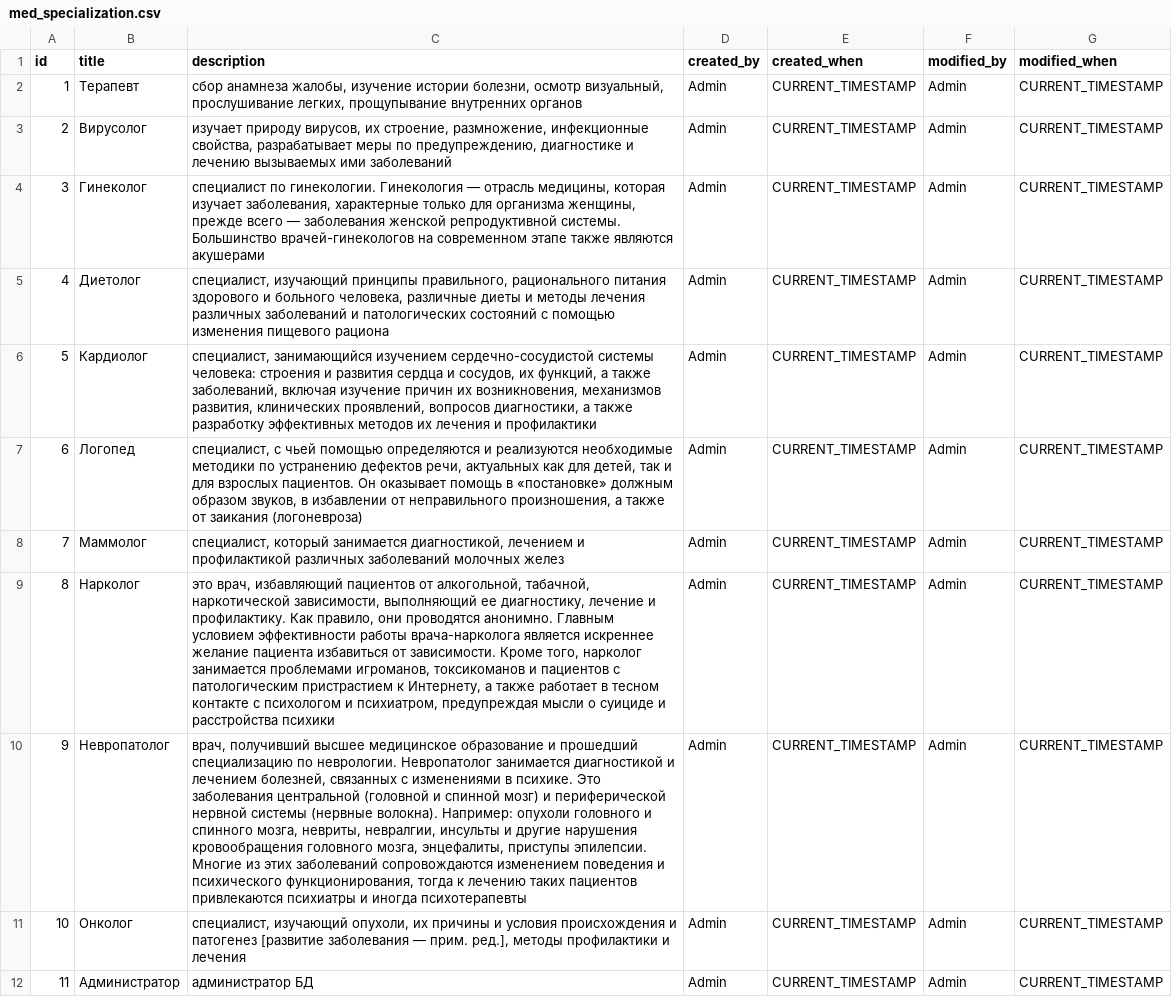
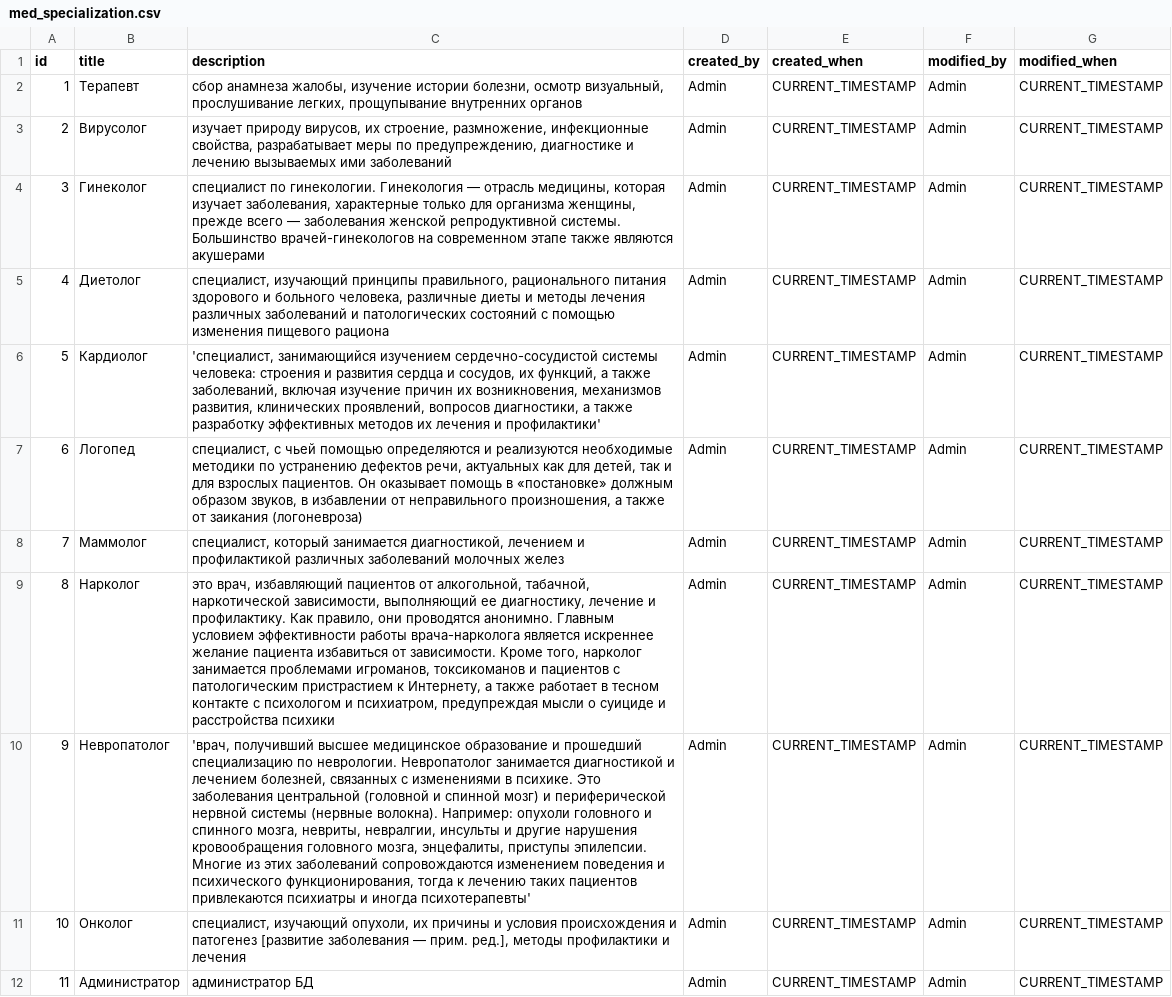
Before and after one commit to Rafkarimov/FinalProject, a CSV file: src/main/resources/db/changelog/data/med_specialization.csv, drawn as a sheet; the diff names each change by its address in the sheet, - before the commit and + after, or states it on an @@ line.

```diff
--- a/src/main/resources/db/changelog/data/med_specialization.csv
+++ b/src/main/resources/db/changelog/data/med_specialization.csv
-C6 (description): специалист, занимающийся изучением сердечно-сосудистой системы человека: строения и развития сердца и сосудов, их функций, а также заболеваний, включая изучение причин их возникновения, механизмов развития, клинических проявлений, вопросов диагностики, а также разработку эффективных методов их лечения и профилактики
+C6 (description): 'специалист, занимающийся изучением сердечно-сосудистой системы человека: строения и развития сердца и сосудов, их функций, а также заболеваний, включая изучение причин их возникновения, механизмов развития, клинических проявлений, вопросов диагностики, а также разработку эффективных методов их лечения и профилактики'
-C10 (description): врач, получивший высшее медицинское образование и прошедший специализацию по неврологии. Невропатолог занимается диагностикой и лечением болезней, связанных с изменениями в психике. Это заболевания центральной (головной и спинной мозг) и периферической нервной системы (нервные волокна). Например: опухоли головного и спинного мозга, невриты, невралгии, инсульты и другие нарушения кровообращения головного мозга, энцефалиты, приступы эпилепсии. Многие из этих заболеваний сопровождаются изменением поведения и психического функционирования, тогда к лечению таких пациентов привлекаются психиатры и иногда психотерапевты
+C10 (description): 'врач, получивший высшее медицинское образование и прошедший специализацию по неврологии. Невропатолог занимается диагностикой и лечением болезней, связанных с изменениями в психике. Это заболевания центральной (головной и спинной мозг) и периферической нервной системы (нервные волокна). Например: опухоли головного и спинного мозга, невриты, невралгии, инсульты и другие нарушения кровообращения головного мозга, энцефалиты, приступы эпилепсии. Многие из этих заболеваний сопровождаются изменением поведения и психического функционирования, тогда к лечению таких пациентов привлекаются психиатры и иногда психотерапевты'
```
Also changed, not shown: src/main/resources/db/changelog/data/med_types_of_research.csv, src/main/resources/db/changelog/data/reception.csv, 4 other files.
